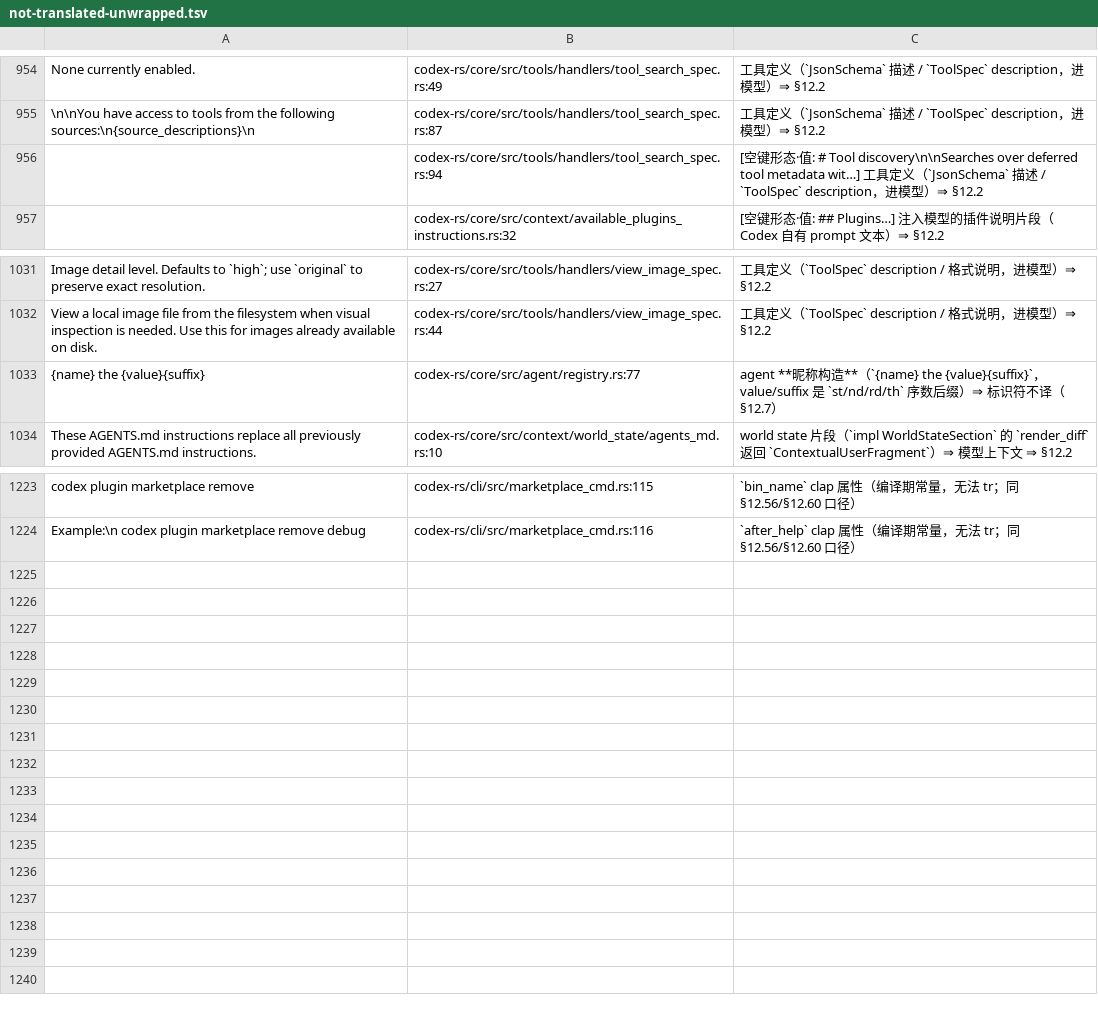
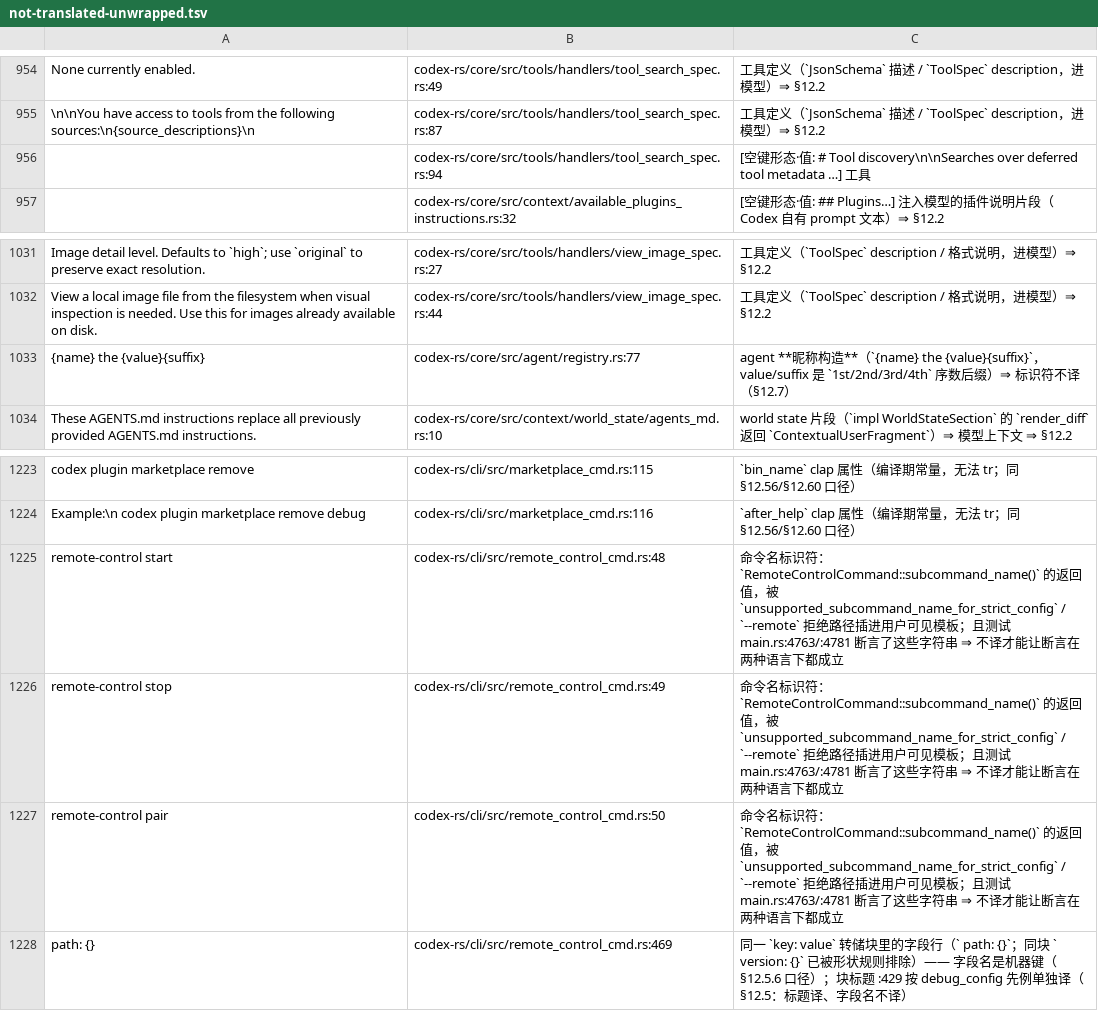
Before and after one commit to clearnature/codex, a TSV file: codex-rs/i18n/not-translated-unwrapped.tsv, drawn as a sheet; only a part is shown, gaps mark what is left out.

Commit message:
i18n(cli): 裁定 remote_control_cmd.rs 27 站点（译 22 / 登记 4 / 手工改造 1）⇒ cli 103 → 76
- 译 22 站点 / 21 条去重词条；:73/:80/:86 是函数实参 ⇒ kind:arg
- 登记 4：3 个命令名标识符（测试 main.rs:4763/:4781 断言了它们）+ 1 个转储字段行
- 首例 {:?} 手工改造：format!(...{:?}...) → tr_with("{0}", &[&format!("{:?}", status)])
- 消掉 3 处 codespell 误报（TSV 预览按词边界截断、st/nd/rd/th → 1st/2nd/3rd/4th）

```diff
--- a/codex-rs/i18n/not-translated-unwrapped.tsv
+++ b/codex-rs/i18n/not-translated-unwrapped.tsv
@@ -955,3 +955,3 @@ None currently enabled.	codex-rs/core/src/tools/handlers/tool_search_spec.rs:49
 \n\nYou have access to tools from the following sources:\n{source_descriptions}\n	codex-rs/core/src/tools/handlers/tool_search_spec.rs:87	工具定义（`JsonSchema` 描述 / `ToolSpec` description，进模型）⇒ §12.2
-	codex-rs/core/src/tools/handlers/tool_search_spec.rs:94	[空键形态·值: # Tool discovery\n\nSearches over deferred tool metadata wit…] 工具定义（`JsonSchema` 描述 / `ToolSpec` description，进模型）⇒ §12.2
+	codex-rs/core/src/tools/handlers/tool_search_spec.rs:94	[空键形态·值: # Tool discovery\n\nSearches over deferred tool metadata …] 工具
 	codex-rs/core/src/context/available_plugins_instructions.rs:32	[空键形态·值: ## Plugins…] 注入模型的插件说明片段（Codex 自有 prompt 文本）⇒ §12.2
@@ -1032,3 +1032,3 @@ Image detail level. Defaults to `high`; use `original` to preserve exact resolut
 View a local image file from the filesystem when visual inspection is needed. Use this for images already available on disk.	codex-rs/core/src/tools/handlers/view_image_spec.rs:44	工具定义（`ToolSpec` description / 格式说明，进模型）⇒ §12.2
-{name} the {value}{suffix}	codex-rs/core/src/agent/registry.rs:77	agent **昵称构造**（`{name} the {value}{suffix}`，value/suffix 是 `st/nd/rd/th` 序数后缀）⇒ 标识符不译（§12.7）
+{name} the {value}{suffix}	codex-rs/core/src/agent/registry.rs:77	agent **昵称构造**（`{name} the {value}{suffix}`，value/suffix 是 `1st/2nd/3rd/4th` 序数后缀）⇒ 标识符不译（§12.7）
 These AGENTS.md instructions replace all previously provided AGENTS.md instructions.	codex-rs/core/src/context/world_state/agents_md.rs:10	world state 片段（`impl WorldStateSection` 的 `render_diff` 返回 `ContextualUserFragment`）⇒ 模型上下文 ⇒ §12.2
@@ -1224 +1224,5 @@ codex plugin marketplace remove	codex-rs/cli/src/marketplace_cmd.rs:115	`bin_nam
 Example:\n  codex plugin marketplace remove debug	codex-rs/cli/src/marketplace_cmd.rs:116	`after_help` clap 属性（编译期常量，无法 tr；同 §12.56/§12.60 口径）
+remote-control start	codex-rs/cli/src/remote_control_cmd.rs:48	命令名标识符：`RemoteControlCommand::subcommand_name()` 的返回值，被 `unsupported_subcommand_name_for_strict_config` / `--remote` 拒绝路径插进用户可见模板；且测试 main.rs:4763/:4781 断言了这些字符串 ⇒ 不译才能让断言在两种语言下都成立
+remote-control stop	codex-rs/cli/src/remote_control_cmd.rs:49	命令名标识符：`RemoteControlCommand::subcommand_name()` 的返回值，被 `unsupported_subcommand_name_for_strict_config` / `--remote` 拒绝路径插进用户可见模板；且测试 main.rs:4763/:4781 断言了这些字符串 ⇒ 不译才能让断言在两种语言下都成立
+remote-control pair	codex-rs/cli/src/remote_control_cmd.rs:50	命令名标识符：`RemoteControlCommand::subcommand_name()` 的返回值，被 `unsupported_subcommand_name_for_strict_config` / `--remote` 拒绝路径插进用户可见模板；且测试 main.rs:4763/:4781 断言了这些字符串 ⇒ 不译才能让断言在两种语言下都成立
+  path: {}	codex-rs/cli/src/remote_control_cmd.rs:469	同一 `key: value` 转储块里的字段行（`  path: {}`；同块 `  version: {}` 已被形状规则排除）—— 字段名是机器键（§12.5.6 口径）；块标题 :429 按 debug_config 先例单独译（§12.5：标题译、字段名不译）
```
Also changed, not shown: 3 other files.
